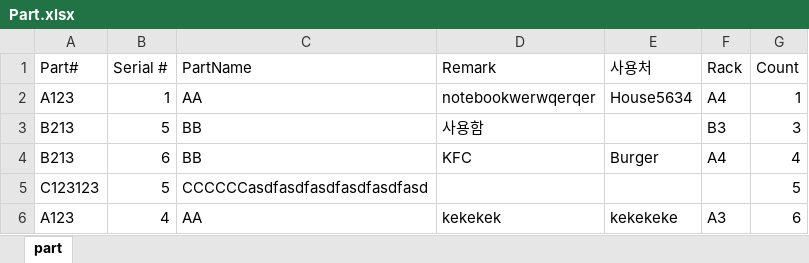
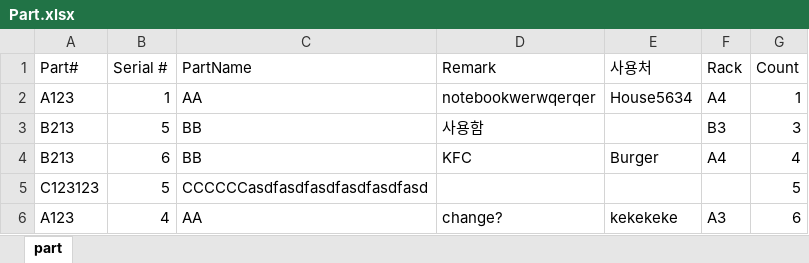
Before and after one commit to Hyunsu7917/BRKR-SERVER, an Excel workbook: assets/Part.xlsx, sheet part, drawn as a sheet; values as stored, in another font and other column widths than the file's, no borders; the diff names each change by its address in the sheet, - before the commit and + after, or states it on an @@ line.

```diff
--- a/assets/Part.xlsx (sheet part)
+++ b/assets/Part.xlsx (sheet part)
-D6 (Remark): kekekek
+D6 (Remark): change?
```
Also changed, not shown: 1 other file.
